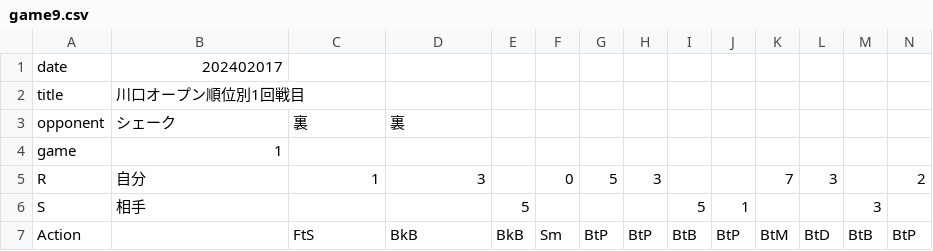
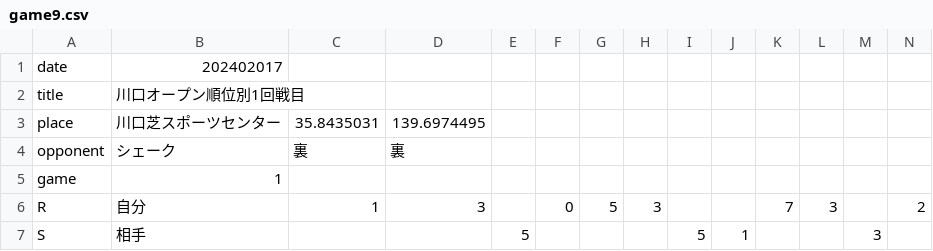
Before and after one commit to Kotaro-Watanabe-587/pingpong-result, a CSV file: assets/csvList/game9.csv, drawn as a sheet; only a part is shown; the shorter side is filled out with more unchanged rows; rows hold the shown columns only; the diff names each change by its address in the sheet, - before the commit and + after, or states it on an @@ line.

```diff
--- a/assets/csvList/game9.csv
+++ b/assets/csvList/game9.csv
+row 3: place | 川口芝スポーツセンター | 35.8435031 | 139.6974495
```
Also changed, not shown: assets/csvList/game10.csv.
